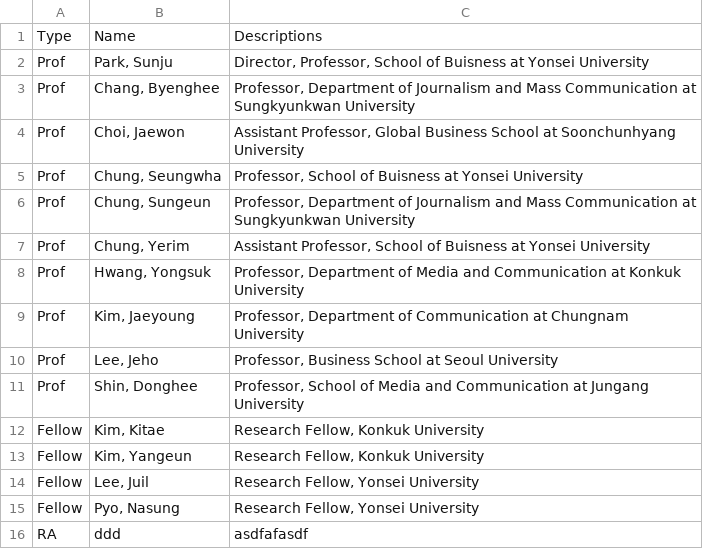
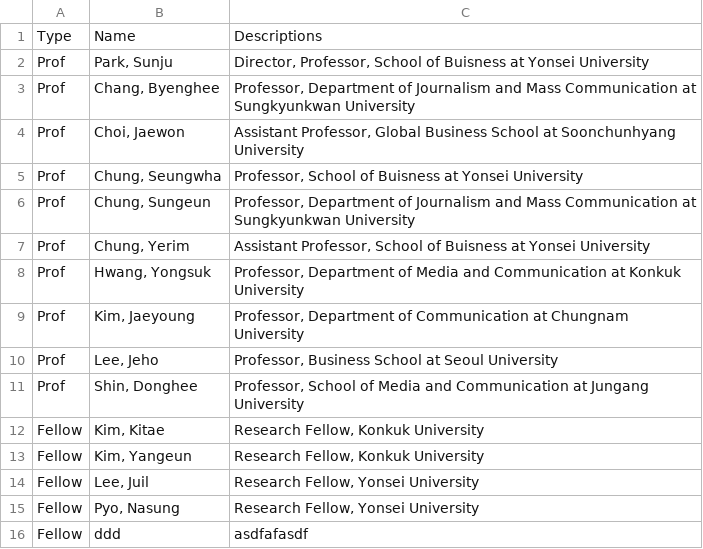
Before and after one commit to geonsik-yu/CDS_files, a CSV file: YonseiCDS/1Experts.csv, drawn as a sheet.

Commit message:
1
1

```diff
--- a/YonseiCDS/1Experts.csv
+++ b/YonseiCDS/1Experts.csv
@@ -15,2 +15,2 @@ Fellow,"Lee, Juil","Research Fellow, Yonsei University"
 Fellow,"Pyo, Nasung","Research Fellow, Yonsei University"
-RA,ddd,asdfafasdf
+Fellow,ddd,asdfafasdf
```
